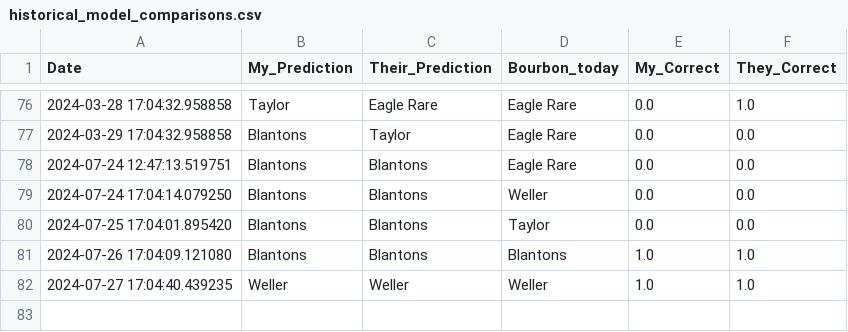
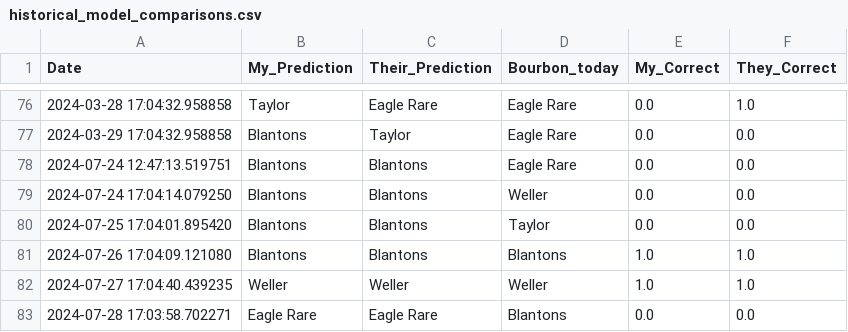
Before and after one commit to treywood10/BTB_Project, a CSV file: historical_model_comparisons.csv, drawn as a sheet; only a part is shown, gaps mark what is left out; the diff names each change by its address in the sheet, - before the commit and + after, or states it on an @@ line.

Commit message:
update data

```diff
--- a/historical_model_comparisons.csv
+++ b/historical_model_comparisons.csv
+row 83: 2024-07-28 17:03:58.702271 | Eagle Rare | Eagle Rare | Blantons | 0.0 | 0.0
```
Also changed, not shown: bourbon_data.csv, 3 other files.
